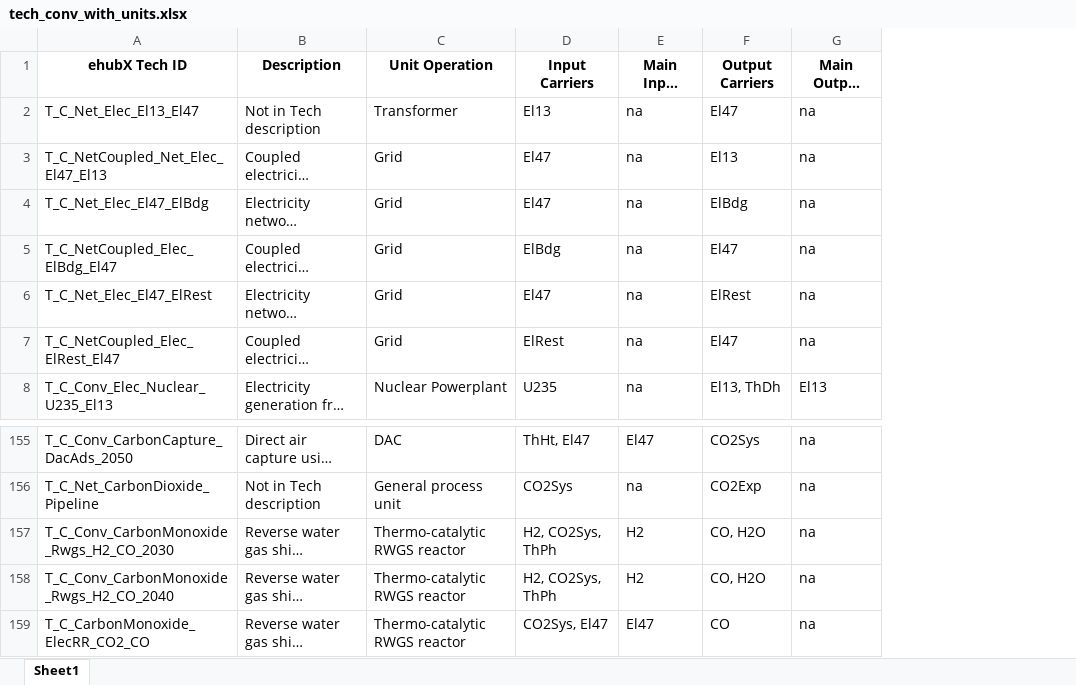
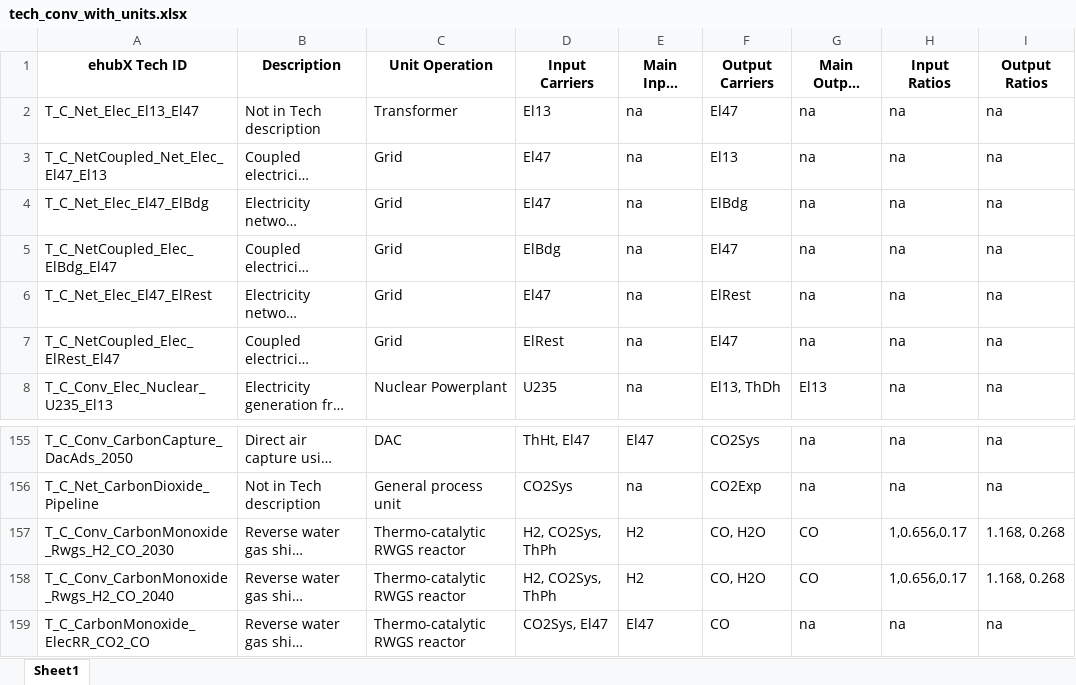
Before and after one commit to kkuwegu/streamlit_apps, an Excel workbook: data/tech_conv_with_units.xlsx, sheet Sheet1, drawn as a sheet; only a part is shown, gaps mark what is left out; long unchanged cells end in …; values as stored, in another font and other column widths than the file's, no borders; the diff names each change by its address in the sheet, - before the commit and + after, or states it on an @@ line.

Commit message:
Added units into diagrams

```diff
--- a/data/tech_conv_with_units.xlsx (sheet Sheet1)
+++ b/data/tech_conv_with_units.xlsx (sheet Sheet1)
+column H (Input Ratios), rows 2-8: all na; rows 155-159: na | na | 1,0.656,0.17 | 1,0.656,0.17 | na
+column I (Output Ratios), rows 2-8: all na; rows 155-159: na | na | 1.168, 0.268 | 1.168, 0.268 | na
-G157:G158 (Main Output Carrier): na
+G157:G158 (Main Output Carrier): CO
```
Also changed, not shown: 2 other files.
